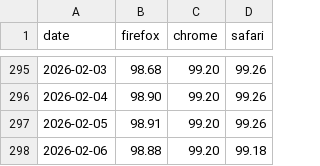
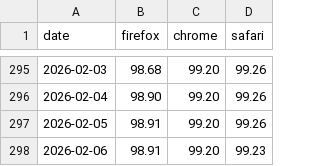
Before and after one commit to jgraham/arewewptyet, a CSV file: docs/interop-2025/scores.csv, drawn as a sheet; only a part is shown, gaps mark what is left out.

Commit message:
Update data

```diff
--- a/docs/interop-2025/scores.csv
+++ b/docs/interop-2025/scores.csv
@@ -297,2 +297,2 @@
 "2026-02-05",98.91,99.20,99.26
-"2026-02-06",98.88,99.20,99.18
+"2026-02-06",98.91,99.20,99.23
```
